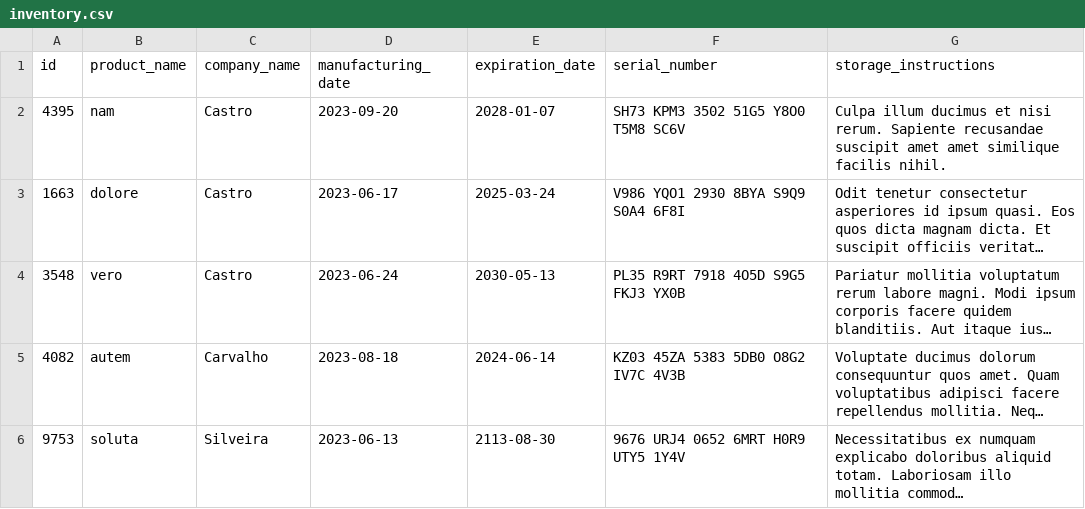
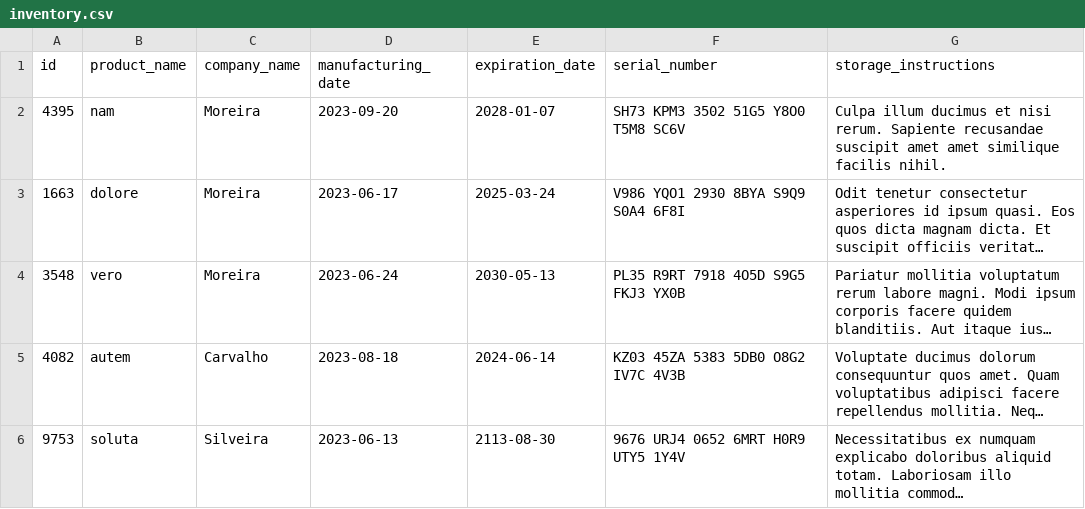
Before and after one commit to rafaelGdPS/Inventory-report, a CSV file: inventory_report/data/inventory.csv, drawn as a sheet; long unchanged cells end in …; the diff names each change by its address in the sheet, - before the commit and + after, or states it on an @@ line.

```diff
--- a/inventory_report/data/inventory.csv
+++ b/inventory_report/data/inventory.csv
-C2:C4 (company_name): Castro
+C2:C4 (company_name): Moreira
```
Also changed, not shown: 2 other files.
